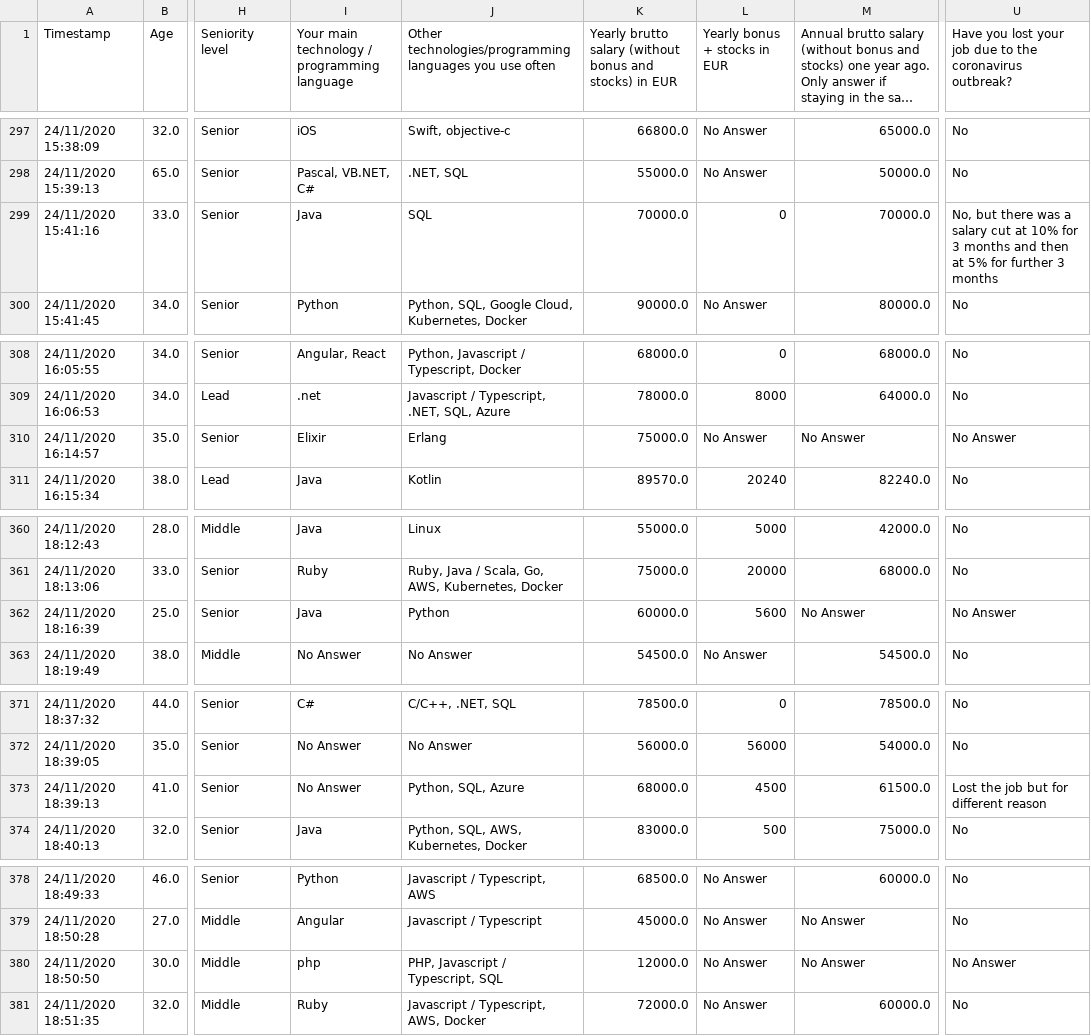
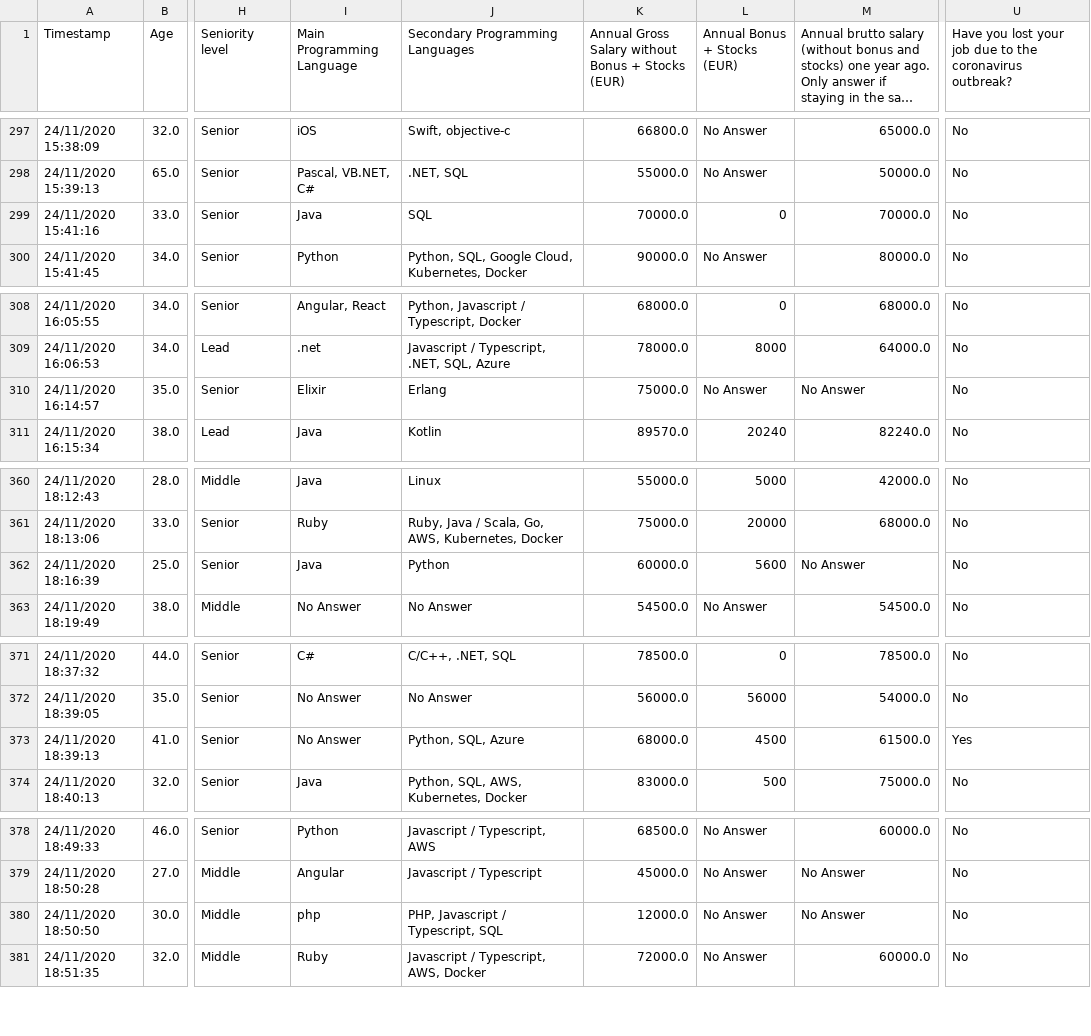
Before and after one commit to officialbryx/DataAnalyticsforITSalarySurveyEu, a CSV file: Data Analytics/Dataset IT Salary Survey EU 2018-2020/Data - IT Salary Survey EU 2020 Edited.csv, drawn as a sheet; only a part is shown, gaps mark what is left out; long unchanged cells end in …; the diff covers the shown part only; the diff names each change by its address in the sheet, - before the commit and + after, or states it on an @@ line.

```diff
--- a/Data Analytics/Dataset IT Salary Survey EU 2018-2020/Data - IT Salary Survey EU 2020 Edited.csv
+++ b/Data Analytics/Dataset IT Salary Survey EU 2018-2020/Data - IT Salary Survey EU 2020 Edited.csv
-I1: Your main technology / programming language
+I1: Main Programming Language
-J1: Other technologies/programming languages you use often
+J1: Secondary Programming Languages
-K1: Yearly brutto salary (without bonus and stocks) in EUR
+K1: Annual Gross Salary without Bonus + Stocks (EUR)
-L1: Yearly bonus + stocks in EUR
+L1: Annual Bonus + Stocks (EUR)
-U299: No, but there was a salary cut at 10% for 3 months and then at 5% for further 3 months
+U299: No
-U310: No Answer
+U310: No
-U362: No Answer
+U362: No
-U373: Lost the job but for different reason
+U373: Yes
-U380: No Answer
+U380: No
```
Also changed, not shown: 24 edited cells elsewhere in this file, 4 other files.
